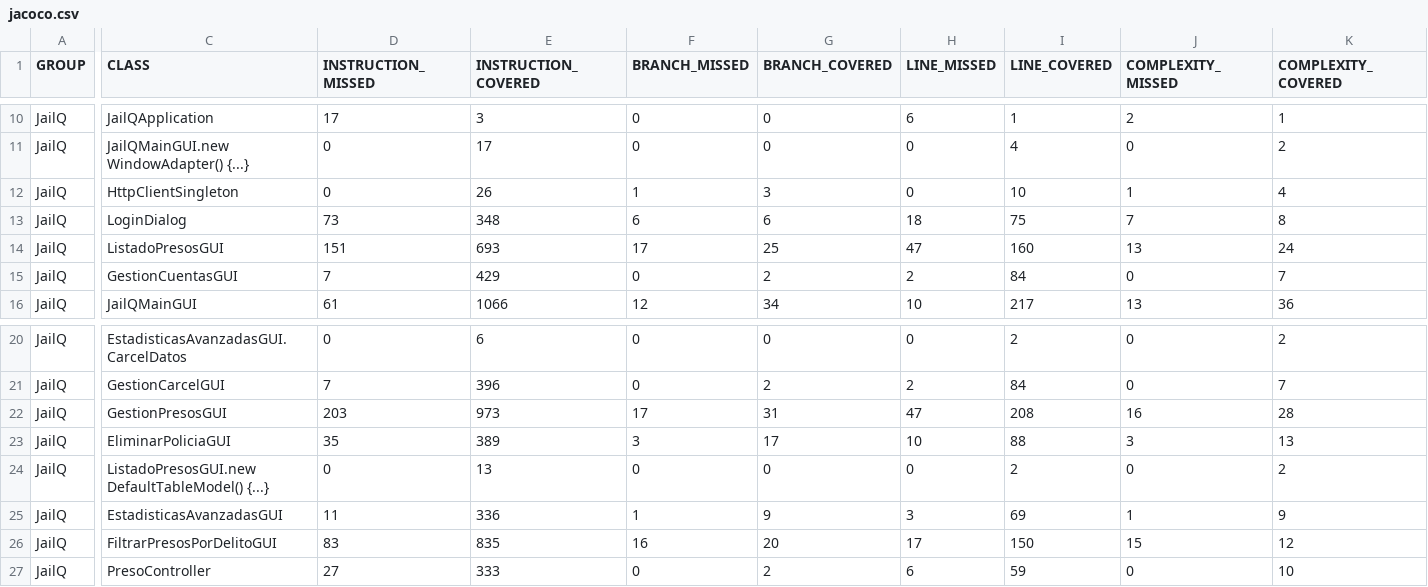
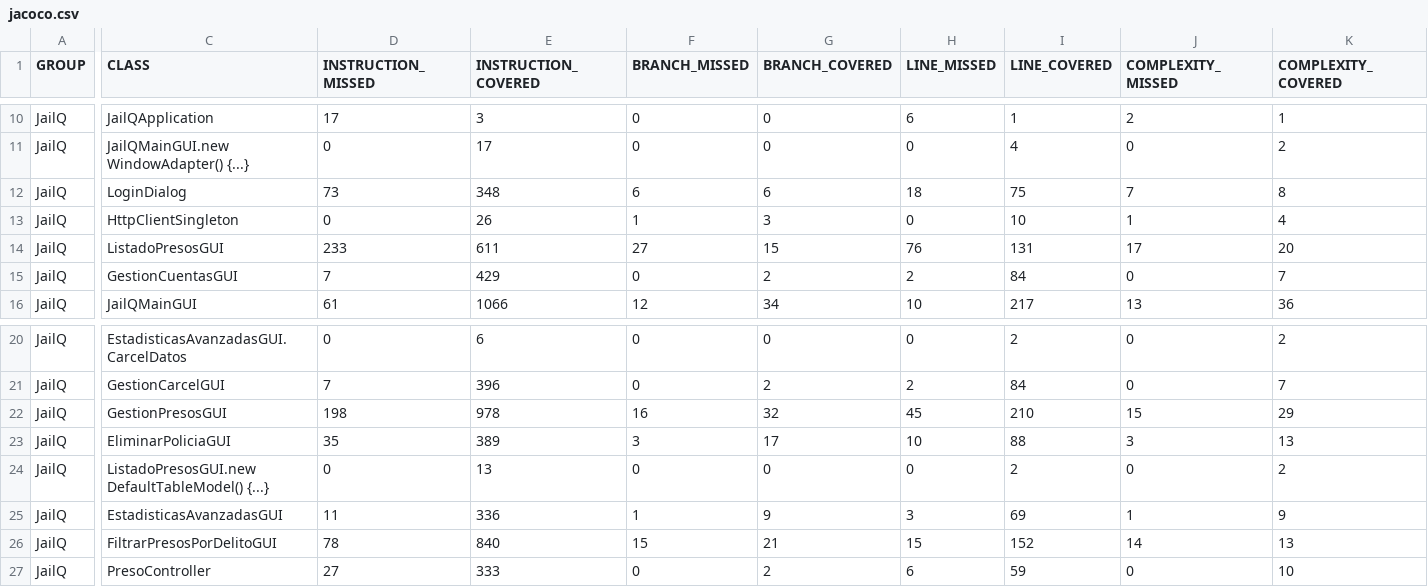
Before and after one commit to PSyC25-26/PSyC-SS-03, a CSV file: site/jacoco/jacoco.csv, drawn as a sheet; only a part is shown, gaps mark what is left out; the diff names each change by its address in the sheet, - before the commit and + after, or states it on an @@ line.

Commit message:
docs: actualizar site y performance [skip ci] 617a48ad5605253bc7b6ab94aca45f18ce858016

```diff
--- a/site/jacoco/jacoco.csv
+++ b/site/jacoco/jacoco.csv
@@ row 13 moved to row 12: JailQ @@
-D14 (INSTRUCTION_MISSED): 151
+D14 (INSTRUCTION_MISSED): 233
-E14 (INSTRUCTION_COVERED): 693
+E14 (INSTRUCTION_COVERED): 611
-F14 (BRANCH_MISSED): 17
+F14 (BRANCH_MISSED): 27
-G14 (BRANCH_COVERED): 25
+G14 (BRANCH_COVERED): 15
-H14 (LINE_MISSED): 47
+H14 (LINE_MISSED): 76
-I14 (LINE_COVERED): 160
+I14 (LINE_COVERED): 131
-J14 (COMPLEXITY_MISSED): 13
+J14 (COMPLEXITY_MISSED): 17
-K14 (COMPLEXITY_COVERED): 24
+K14 (COMPLEXITY_COVERED): 20
-D22 (INSTRUCTION_MISSED): 203
+D22 (INSTRUCTION_MISSED): 198
-E22 (INSTRUCTION_COVERED): 973
+E22 (INSTRUCTION_COVERED): 978
-F22 (BRANCH_MISSED): 17
+F22 (BRANCH_MISSED): 16
-G22 (BRANCH_COVERED): 31
+G22 (BRANCH_COVERED): 32
-H22 (LINE_MISSED): 47
+H22 (LINE_MISSED): 45
-I22 (LINE_COVERED): 208
+I22 (LINE_COVERED): 210
-J22 (COMPLEXITY_MISSED): 16
+J22 (COMPLEXITY_MISSED): 15
-K22 (COMPLEXITY_COVERED): 28
+K22 (COMPLEXITY_COVERED): 29
-D26 (INSTRUCTION_MISSED): 83
+D26 (INSTRUCTION_MISSED): 78
-E26 (INSTRUCTION_COVERED): 835
+E26 (INSTRUCTION_COVERED): 840
-F26 (BRANCH_MISSED): 16
+F26 (BRANCH_MISSED): 15
-G26 (BRANCH_COVERED): 20
+G26 (BRANCH_COVERED): 21
-H26 (LINE_MISSED): 17
+H26 (LINE_MISSED): 15
-I26 (LINE_COVERED): 150
+I26 (LINE_COVERED): 152
-J26 (COMPLEXITY_MISSED): 15
+J26 (COMPLEXITY_MISSED): 14
-K26 (COMPLEXITY_COVERED): 12
+K26 (COMPLEXITY_COVERED): 13
```
Also changed, not shown: 13 other files.
